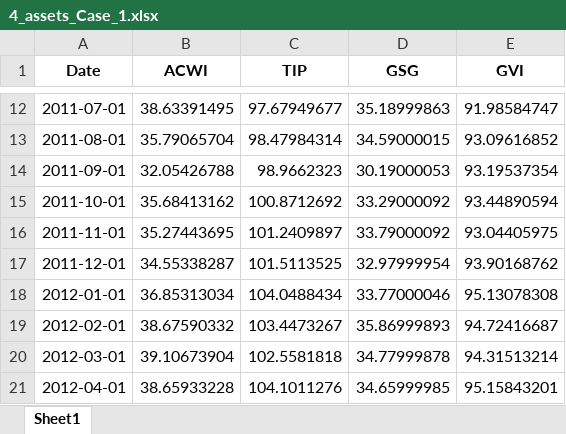
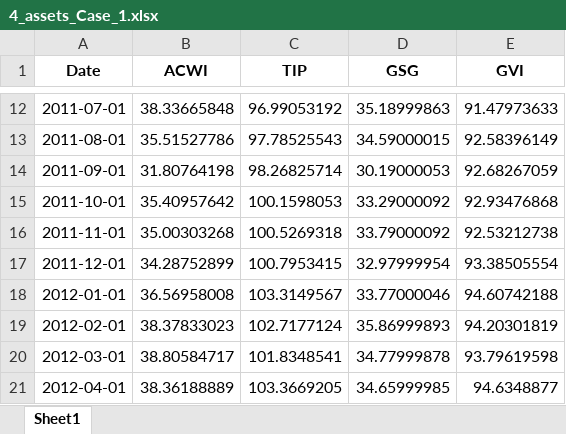
Before and after one commit to viethungha0610/Risk-Parity, an Excel workbook: 4_assets_Case_1.xlsx, sheet Sheet1, drawn as a sheet; only a part is shown, gaps mark what is left out; values as stored, in another font and other column widths than the file's, no borders; the diff covers the shown part only; the diff names each change by its address in the sheet, - before the commit and + after, or states it on an @@ line.

```diff
--- a/4_assets_Case_1.xlsx (sheet Sheet1)
+++ b/4_assets_Case_1.xlsx (sheet Sheet1)
-B12 (ACWI): 38.63391495
+B12 (ACWI): 38.33665848
-C12 (TIP): 97.67949677
+C12 (TIP): 96.99053192
-E12 (GVI): 91.98584747
+E12 (GVI): 91.47973633
-B13 (ACWI): 35.79065704
+B13 (ACWI): 35.51527786
-C13 (TIP): 98.47984314
+C13 (TIP): 97.78525543
-E13 (GVI): 93.09616852
+E13 (GVI): 92.58396149
-B14 (ACWI): 32.05426788
+B14 (ACWI): 31.80764198
-C14 (TIP): 98.9662323
+C14 (TIP): 98.26825714
-E14 (GVI): 93.19537354
+E14 (GVI): 92.68267059
-B15 (ACWI): 35.68413162
+B15 (ACWI): 35.40957642
-C15 (TIP): 100.8712692
+C15 (TIP): 100.1598053
-E15 (GVI): 93.44890594
+E15 (GVI): 92.93476868
-B16 (ACWI): 35.27443695
+B16 (ACWI): 35.00303268
-C16 (TIP): 101.2409897
+C16 (TIP): 100.5269318
-E16 (GVI): 93.04405975
+E16 (GVI): 92.53212738
-B17 (ACWI): 34.55338287
+B17 (ACWI): 34.28752899
-C17 (TIP): 101.5113525
+C17 (TIP): 100.7953415
-E17 (GVI): 93.90168762
+E17 (GVI): 93.38505554
-B18 (ACWI): 36.85313034
+B18 (ACWI): 36.56958008
-C18 (TIP): 104.0488434
+C18 (TIP): 103.3149567
-E18 (GVI): 95.13078308
+E18 (GVI): 94.60742188
-B19 (ACWI): 38.67590332
+B19 (ACWI): 38.37833023
-C19 (TIP): 103.4473267
+C19 (TIP): 102.7177124
-E19 (GVI): 94.72416687
+E19 (GVI): 94.20301819
-B20 (ACWI): 39.10673904
+B20 (ACWI): 38.80584717
-C20 (TIP): 102.5581818
+C20 (TIP): 101.8348541
-E20 (GVI): 94.31513214
+E20 (GVI): 93.79619598
-B21 (ACWI): 38.65933228
+B21 (ACWI): 38.36188889
-C21 (TIP): 104.1011276
+C21 (TIP): 103.3669205
-E21 (GVI): 95.15843201
+E21 (GVI): 94.6348877
```
Also changed, not shown: 3 added rows and 330 edited cells elsewhere in this sheet, RP_allocation.xlsx, 17 other files.
